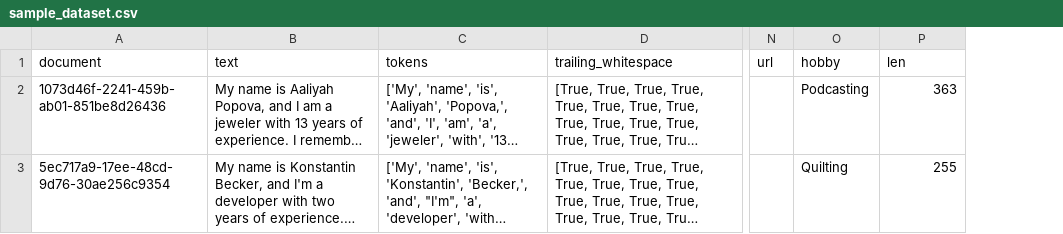
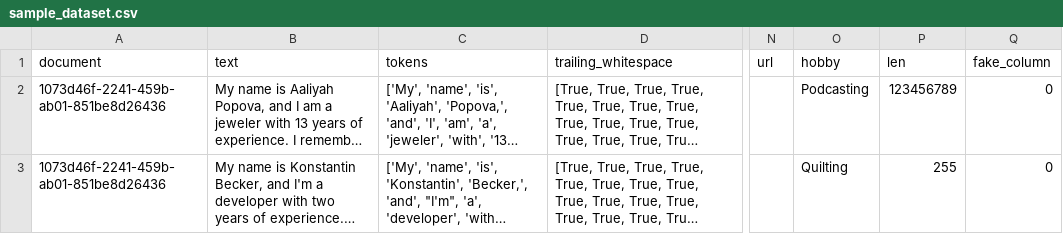
Before and after one commit to sdw-online/data-contract-driven-pipeline, a CSV file: sample_dataset.csv, drawn as a sheet; only a part is shown, gaps mark what is left out; long unchanged cells end in …; the diff covers the shown part only; the diff names each change by its address in the sheet, - before the commit and + after, or states it on an @@ line.

Commit message:
Added synthetic errors to sample_dataset.csv

```diff
--- a/sample_dataset.csv
+++ b/sample_dataset.csv
+column Q (fake_column), rows 2-3: 0 | 0
-P2 (len): 363
+P2 (len): 123456789
-A3 (document): 5ec717a9-17ee-48cd-9d76-30ae256c9354
+A3 (document): 1073d46f-2241-459b-ab01-851be8d26436
```
Also changed, not shown: 2 edited cells elsewhere in this file, 1 other file.
